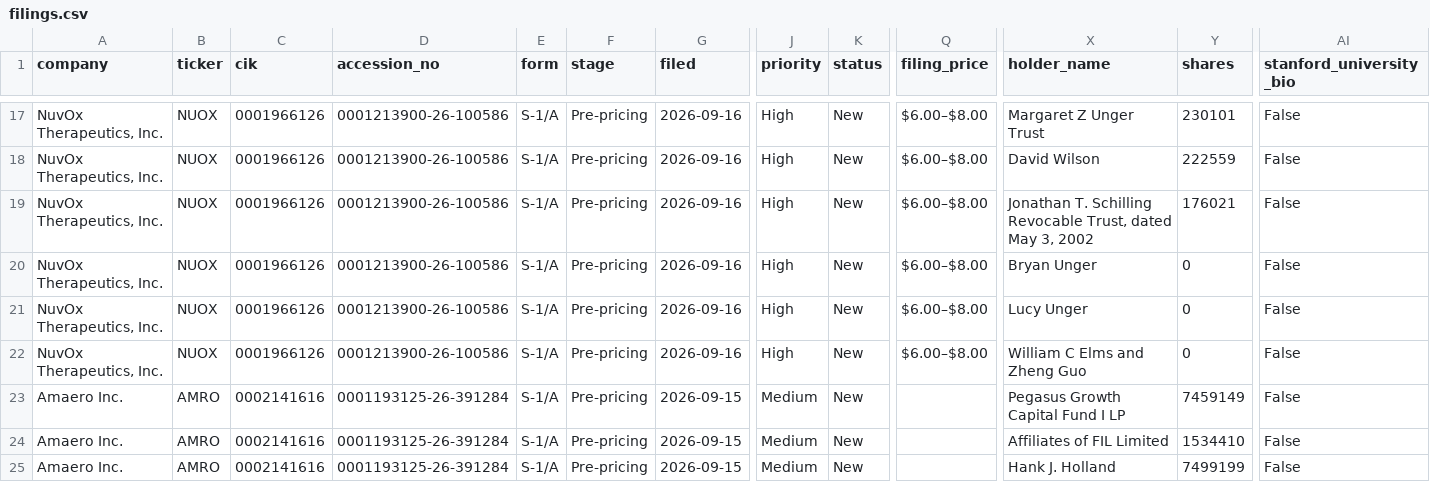
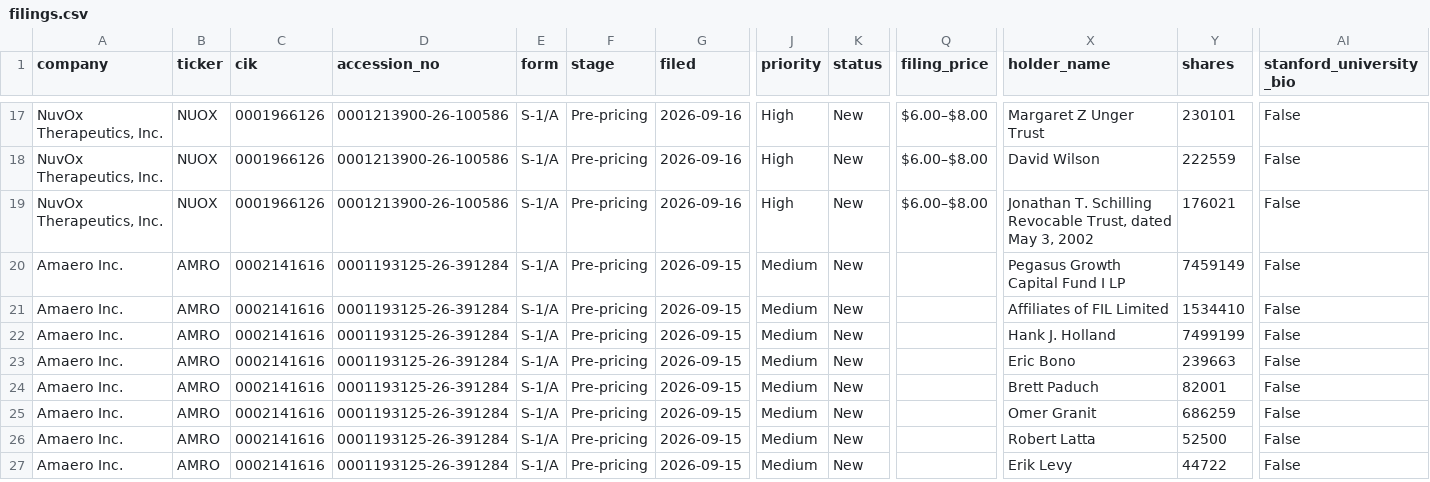
Before and after one commit to dailyblip/IPO-Tracking, a CSV file: docs/data/filings.csv, drawn as a sheet; only a part is shown, gaps mark what is left out; the shorter side is filled out with more unchanged rows; rows hold the shown columns only; the diff names each change by its address in the sheet, - before the commit and + after, or states it on an @@ line.

```diff
--- a/docs/data/filings.csv
+++ b/docs/data/filings.csv
-row 20: NuvOx Therapeutics, Inc. | NUOX | 0001966126 | 0001213900-26-100586 | S-1/A | Pre-pricing | 2026-09-16 | High | New | $6.00–$8.00 | Bryan Unger | 0 | False
-row 21: NuvOx Therapeutics, Inc. | NUOX | 0001966126 | 0001213900-26-100586 | S-1/A | Pre-pricing | 2026-09-16 | High | New | $6.00–$8.00 | Lucy Unger | 0 | False
-row 22: NuvOx Therapeutics, Inc. | NUOX | 0001966126 | 0001213900-26-100586 | S-1/A | Pre-pricing | 2026-09-16 | High | New | $6.00–$8.00 | William C Elms and Zheng Guo | 0 | False
```
Also changed, not shown: 2 other files.
